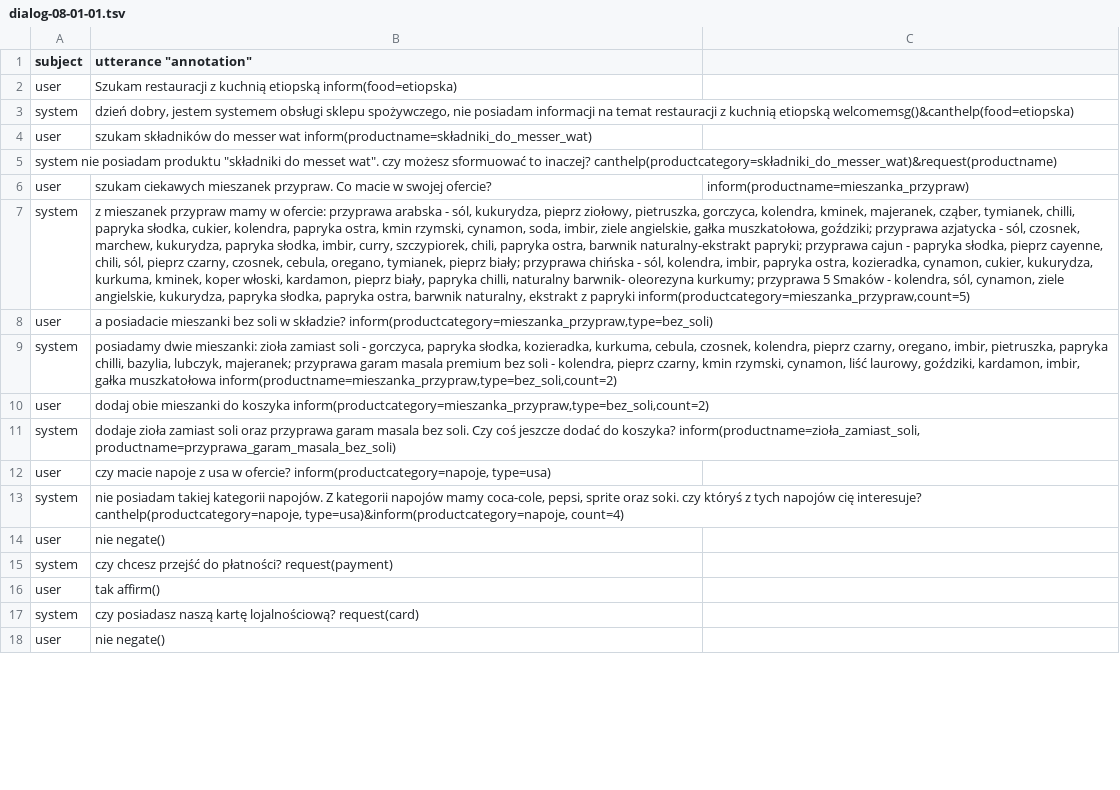
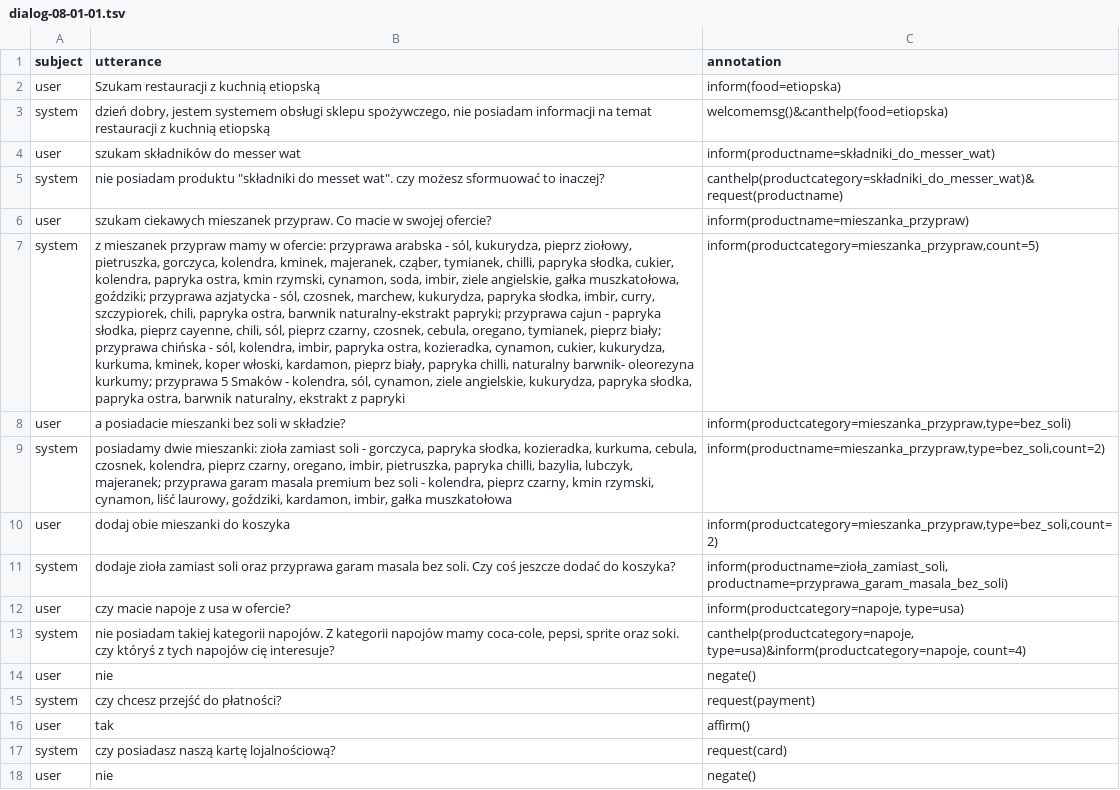
Before and after one commit to s459312/Generic_DialogSystem, a TSV file: data/dialog-08-01-01.tsv, drawn as a sheet; only a part is shown; removed rows and columns are numbered as before the commit, all else as after; the diff covers the shown part only; the diff names each change by its address in the sheet, - before the commit and + after, or states it on an @@ line.

Commit message:
annotation

```diff
--- a/data/dialog-08-01-01.tsv
+++ b/data/dialog-08-01-01.tsv
-B1: utterance "annotation"
+B1: utterance
-C1: (empty)
+C1: annotation
-B2 (utterance): …kuchnią etiopską inform(food=etiopska)
+B2 (utterance): …kuchnią etiopską
-C2 (annotation): (empty)
+C2 (annotation): inform(food=etiopska)
-B3 (utterance): …kuchnią etiopską welcomemsg()&canthelp(food=etiopska)
+B3 (utterance): …kuchnią etiopską
-C3 (annotation): (empty)
+C3 (annotation): welcomemsg()&canthelp(food=etiopska)
-B4 (utterance): …messer wat inform(productname=składniki_do_messer_wat)
+B4 (utterance): …messer wat
-C4 (annotation): (empty)
+C4 (annotation): inform(productname=składniki_do_messer_wat)
-row 5: system nie posiadam produktu "składniki do messet wat". czy możesz sformuować to inaczej? canthelp(productcategory=składniki_do_messer_wat)&request(productname)
+row 5: system | nie posiadam produktu "składniki do messet wat". czy możesz sformuować to inaczej? | canthelp(productcategory=składniki_do_messer_wat)&request(productname)
-B7 (utterance): …z papryki inform(productcategory=mieszanka_przypraw,count=5)
+B7 (utterance): …z papryki
-C7 (annotation): (empty)
+C7 (annotation): inform(productcategory=mieszanka_przypraw,count=5)
-B8 (utterance): …w składzie? inform(productcategory=mieszanka_przypraw,type=bez_soli)
+B8 (utterance): …w składzie?
-C8 (annotation): (empty)
+C8 (annotation): inform(productcategory=mieszanka_przypraw,type=bez_soli)
-B9 (utterance): …gałka muszkatołowa inform(productname=mieszanka_przypraw,type=bez_soli,count=2)
+B9 (utterance): …gałka muszkatołowa
-C9 (annotation): (empty)
+C9 (annotation): inform(productname=mieszanka_przypraw,type=bez_soli,count=2)
-B10 (utterance): …do koszyka inform(productcategory=mieszanka_przypraw,type=bez_soli,count=2)
+B10 (utterance): …do koszyka
-C10 (annotation): (empty)
+C10 (annotation): inform(productcategory=mieszanka_przypraw,type=bez_soli,count=2)
-B11 (utterance): …do koszyka? inform(productname=zioła_zamiast_soli, productname=przyprawa_garam_masala_bez_soli)
+B11 (utterance): …do koszyka?
-C11 (annotation): (empty)
+C11 (annotation): inform(productname=zioła_zamiast_soli, productname=przyprawa_garam_masala_bez_soli)
-B12 (utterance): …w ofercie? inform(productcategory=napoje, type=usa)
+B12 (utterance): …w ofercie?
-C12 (annotation): (empty)
+C12 (annotation): inform(productcategory=napoje, type=usa)
-B13 (utterance): …cię interesuje? canthelp(productcategory=napoje, type=usa)&inform(productcategory=napoje, count=4)
+B13 (utterance): …cię interesuje?
-C13 (annotation): (empty)
+C13 (annotation): canthelp(productcategory=napoje, type=usa)&inform(productcategory=napoje, count=4)
-B14 (utterance): nie negate()
+B14 (utterance): nie
-C14 (annotation): (empty)
+C14 (annotation): negate()
-B15 (utterance): czy chcesz przejść do płatności? request(payment)
+B15 (utterance): czy chcesz przejść do płatności?
-C15 (annotation): (empty)
+C15 (annotation): request(payment)
-B16 (utterance): tak affirm()
+B16 (utterance): tak
-C16 (annotation): (empty)
+C16 (annotation): affirm()
-B17 (utterance): …kartę lojalnościową? request(card)
+B17 (utterance): …kartę lojalnościową?
-C17 (annotation): (empty)
+C17 (annotation): request(card)
-B18 (utterance): nie negate()
+B18 (utterance): nie
-C18 (annotation): (empty)
+C18 (annotation): negate()
```
Also changed, not shown: 18 edited cells elsewhere in this file.
